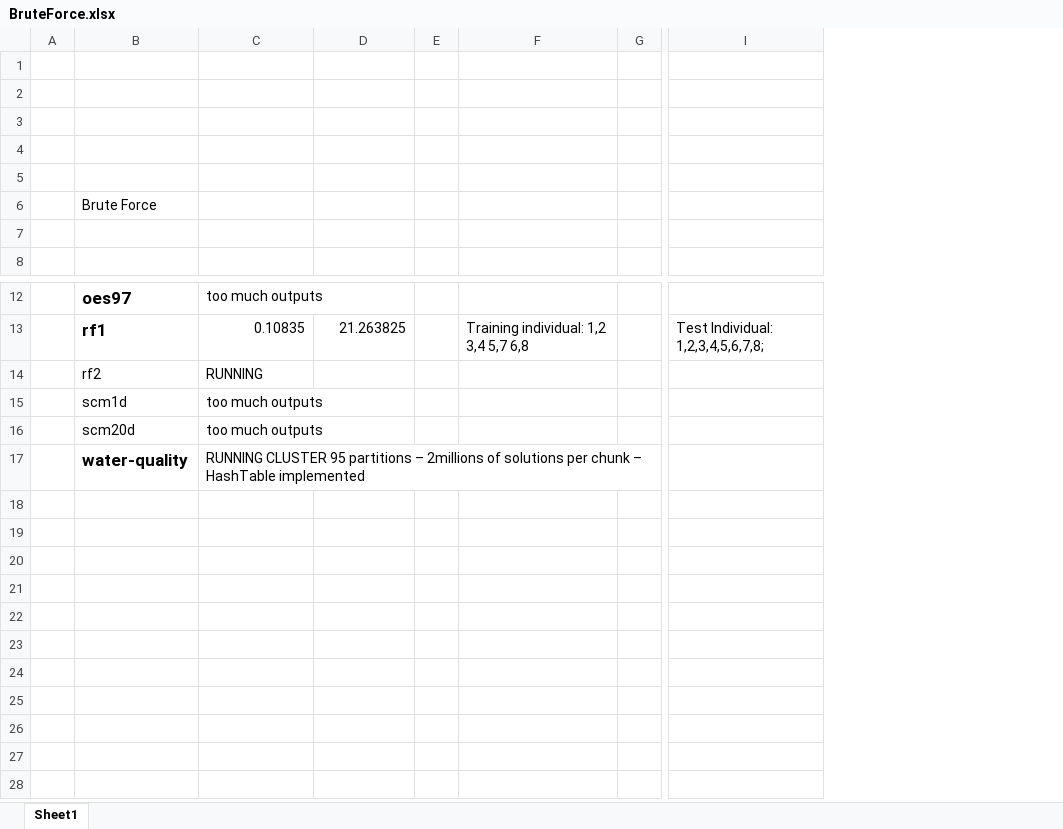
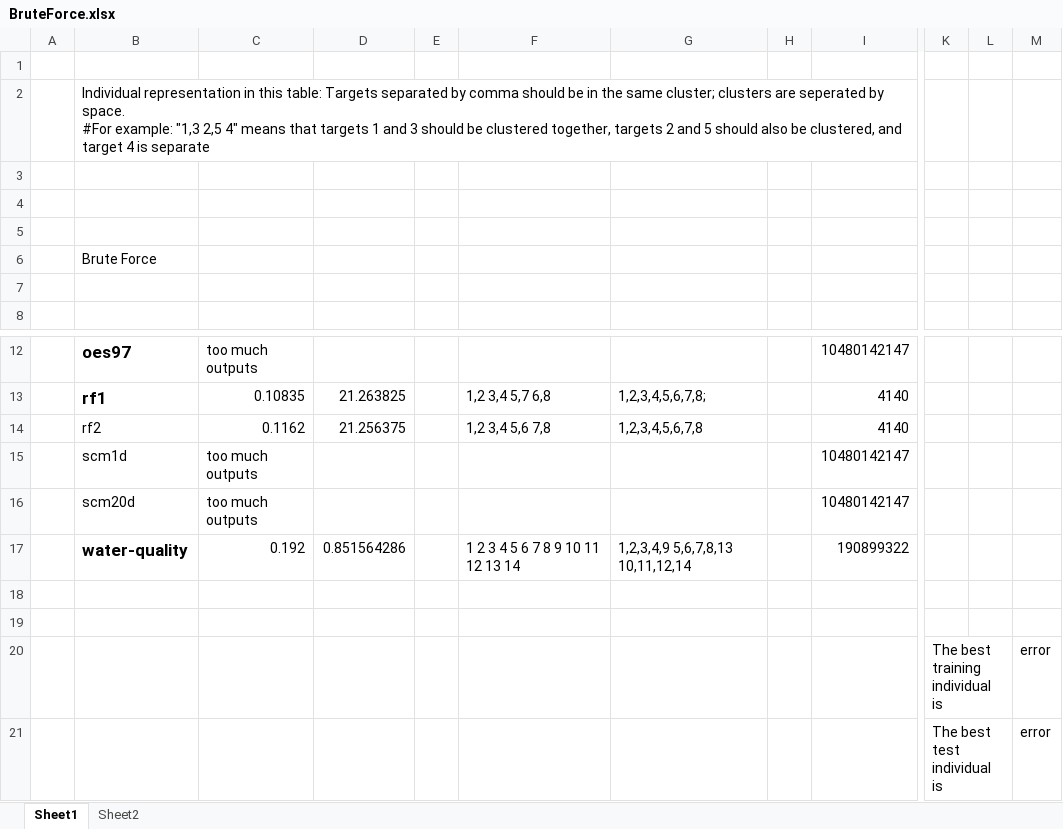
Before and after one commit to rcerri/Clus-Hyper-Code, an Excel workbook: results/BruteForce.xlsx, sheet Sheet1, drawn as a sheet; only a part is shown, gaps mark what is left out; values as stored, in another font and other column widths than the file's, no borders; removed rows and columns are numbered as before the commit, all else as after; rows hold the shown columns only; ↵ is a line break in a cell; the diff names each change by its address in the sheet, - before the commit and + after, or states it on an @@ line.

```diff
--- a/results/BruteForce.xlsx (sheet Sheet1)
+++ b/results/BruteForce.xlsx (sheet Sheet1)
+sheet tab: Sheet2
-column F, row 13: Training individual: 1,2 3,4 5,7 6,8
+column F, row 13: 1,2 3,4 5,7 6,8
+column G, row 13: 1,2,3,4,5,6,7,8;
+column I, rows 12-13: 10480142147 | 4140; rows 15-16: 10480142147 | 10480142147
-column I, row 13: Test Individual: 1,2,3,4,5,6,7,8;
+column K, empty
+column L, empty
+column M, empty
-B2: (empty)
+B2: Individual representation in this table: Targets separated by comma should be in the same cluster; clusters are seperated by space. ↵ #For example: "1,3 2,5 4" means that targets 1 and 3 should be clustered together, targets 2 and 5 should also be clustered, and target 4 is separate
-row 14:  | rf2 | RUNNING
+row 14:  | rf2 | 0.1162 | 21.256375 |  | 1,2 3,4 5,6 7,8 | 1,2,3,4,5,6,7,8 |  | 4140
+row 17:  | water-quality | 0.192 | 0.851564286 |  | 1 2 3 4 5 6 7 8 9 10 11 12 13 14 | 1,2,3,4,9 5,6,7,8,13 10,11,12,14 |  | 190899322
-row 18:  | water-quality | RUNNING CLUSTER 95 partitions – 2millions of solutions per chunk – HashTable implemented
+row 18: (empty)
+row 19: (empty)
+row 20:  |  |  |  |  |  |  |  |  | The best training individual is |  | error
+row 21:  |  |  |  |  |  |  |  |  | The best test individual is |  | error
```
